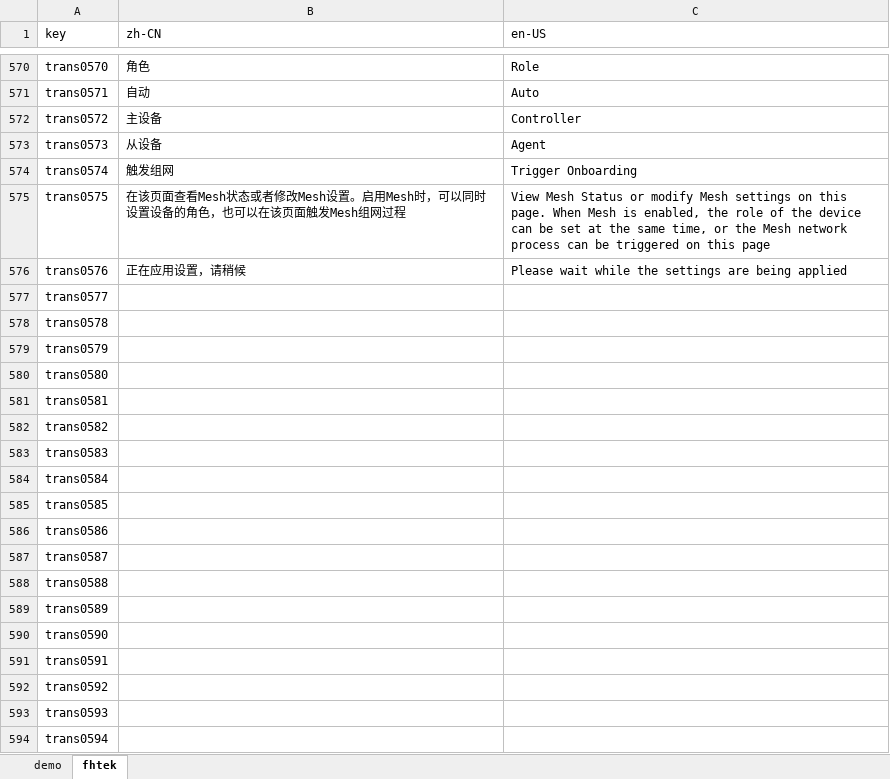
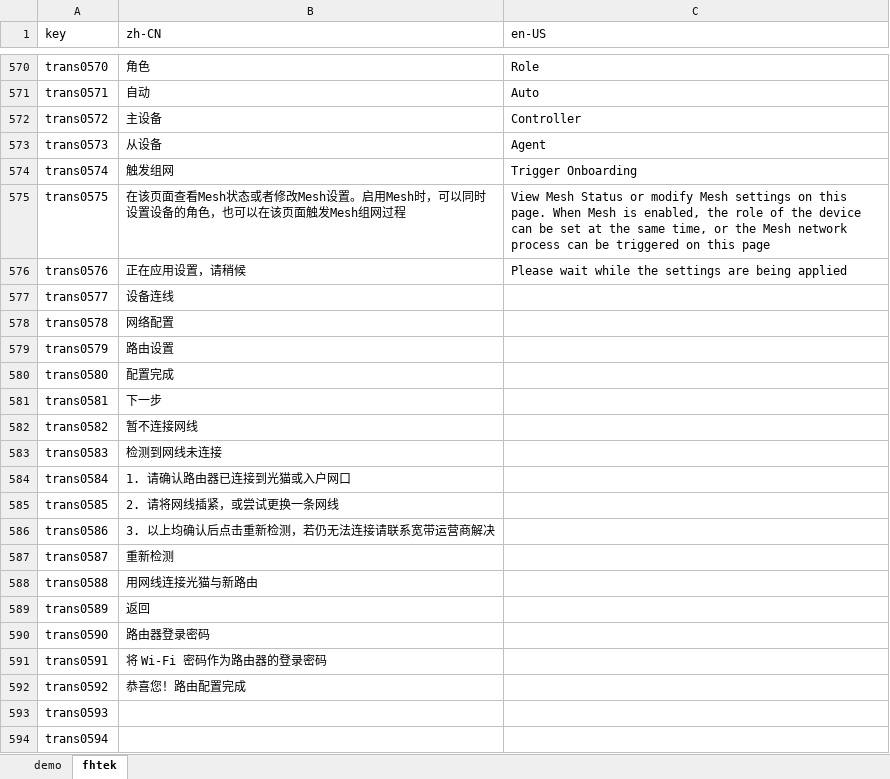
Before and after one commit to ytppp/fhtek-docs, an Excel workbook: lang.xlsx, sheet fhtek, drawn as a sheet; only a part is shown, gaps mark what is left out; values as stored, in another font and other column widths than the file's, no borders; the diff names each change by its address in the sheet, - before the commit and + after, or states it on an @@ line.

```diff
--- a/lang.xlsx (sheet fhtek)
+++ b/lang.xlsx (sheet fhtek)
-B577 (zh-CN): (empty)
+B577 (zh-CN): 设备连线
-B578 (zh-CN): (empty)
+B578 (zh-CN): 网络配置
-B579 (zh-CN): (empty)
+B579 (zh-CN): 路由设置
-B580 (zh-CN): (empty)
+B580 (zh-CN): 配置完成
-B581 (zh-CN): (empty)
+B581 (zh-CN): 下一步
-B582 (zh-CN): (empty)
+B582 (zh-CN): 暂不连接网线
-B583 (zh-CN): (empty)
+B583 (zh-CN): 检测到网线未连接
-B584 (zh-CN): (empty)
+B584 (zh-CN): 1. 请确认路由器已连接到光猫或入户网口
-B585 (zh-CN): (empty)
+B585 (zh-CN): 2. 请将网线插紧，或尝试更换一条网线
-B586 (zh-CN): (empty)
+B586 (zh-CN): 3. 以上均确认后点击重新检测，若仍无法连接请联系宽带运营商解决
-B587 (zh-CN): (empty)
+B587 (zh-CN): 重新检测
-B588 (zh-CN): (empty)
+B588 (zh-CN): 用网线连接光猫与新路由
-B589 (zh-CN): (empty)
+B589 (zh-CN): 返回
-B590 (zh-CN): (empty)
+B590 (zh-CN): 路由器登录密码
-B591 (zh-CN): (empty)
+B591 (zh-CN): 将 Wi-Fi 密码作为路由器的登录密码
-B592 (zh-CN): (empty)
+B592 (zh-CN): 恭喜您！路由配置完成
```
Also changed, not shown: 1 other file.
